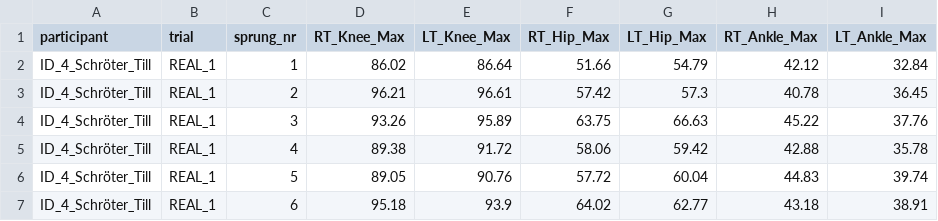
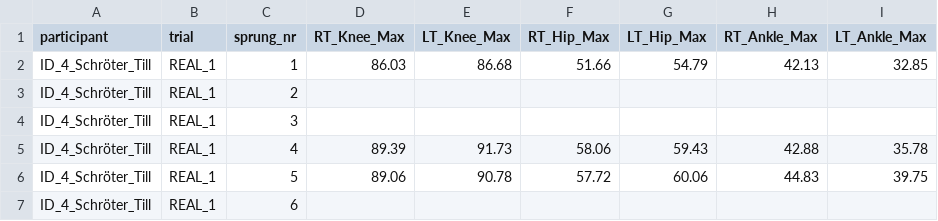
Before and after one commit to TillSchroeter/BA_Project, a CSV file: Parameter_IMU/ID_4_Schröter_Till_parameter_Maximalwert.csv, drawn as a sheet; only a part is shown; the diff covers the shown part only.

```diff
--- a/Parameter_IMU/ID_4_Schröter_Till_parameter_Maximalwert.csv
+++ b/Parameter_IMU/ID_4_Schröter_Till_parameter_Maximalwert.csv
@@ -1,7 +1,7 @@
 participant;trial;sprung_nr;RT_Knee_Max;LT_Knee_Max;RT_Hip_Max;LT_Hip_Max;RT_Ankle_Max;LT_Ankle_Max
-ID_4_Schröter_Till;REAL_1;1;86.02;86.64;51.66;54.79;42.12;32.84
-ID_4_Schröter_Till;REAL_1;2;96.21;96.61;57.42;57.3;40.78;36.45
-ID_4_Schröter_Till;REAL_1;3;93.26;95.89;63.75;66.63;45.22;37.76
-ID_4_Schröter_Till;REAL_1;4;89.38;91.72;58.06;59.42;42.88;35.78
-ID_4_Schröter_Till;REAL_1;5;89.05;90.76;57.72;60.04;44.83;39.74
-ID_4_Schröter_Till;REAL_1;6;95.18;93.9;64.02;62.77;43.18;38.91
+ID_4_Schröter_Till;REAL_1;1;86.03;86.68;51.66;54.79;42.13;32.85
+ID_4_Schröter_Till;REAL_1;2;;;;;;
+ID_4_Schröter_Till;REAL_1;3;;;;;;
+ID_4_Schröter_Till;REAL_1;4;89.39;91.73;58.06;59.43;42.88;35.78
+ID_4_Schröter_Till;REAL_1;5;89.06;90.78;57.72;60.06;44.83;39.75
+ID_4_Schröter_Till;REAL_1;6;;;;;;
```
Also changed, not shown: 52 edited cells elsewhere in this file, Parameter_IMU/ID_1_Dabisch_Samuel_parameter_Maximalwert.csv, Parameter_IMU/ID_2_Pohl_Jannis_parameter_Maximalwert.csv, 45 other files.
